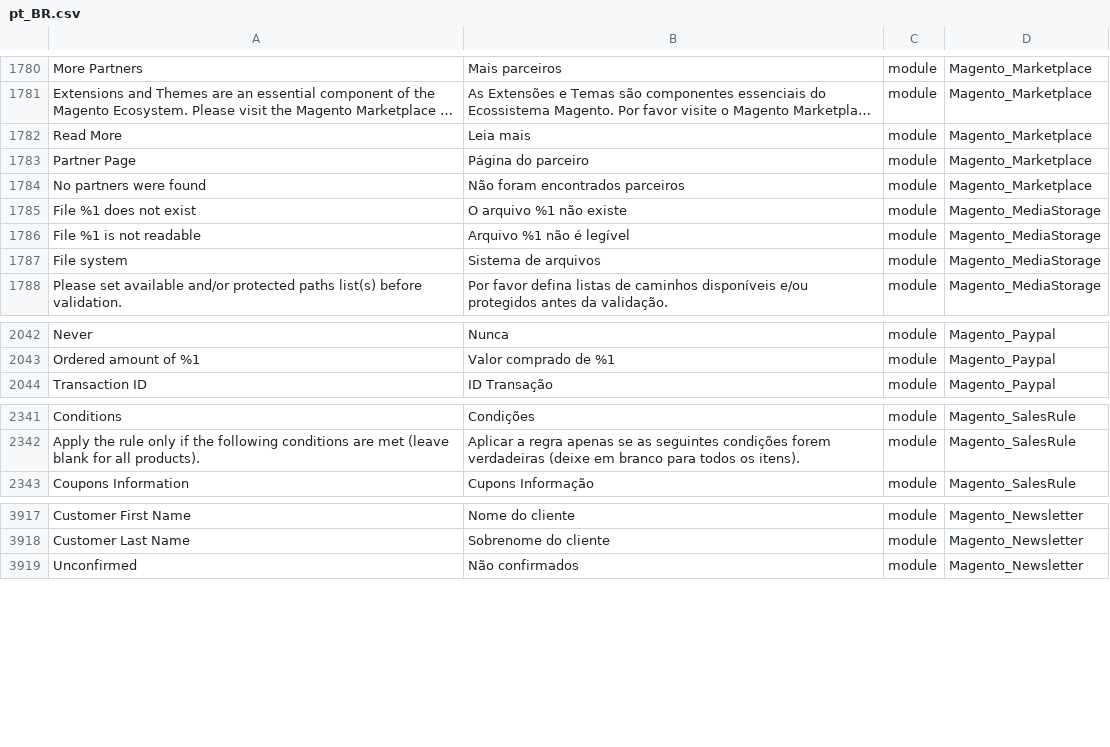
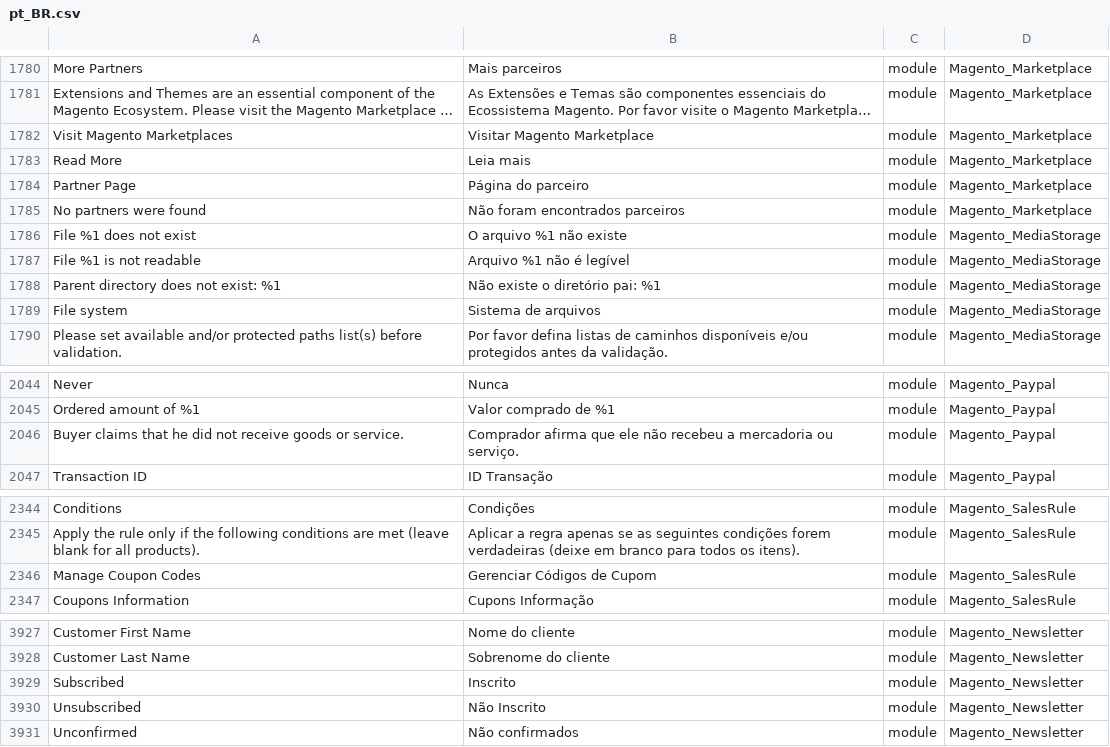
Before and after one commit to webjump/language_pt_br, a CSV file: pt_BR.csv, drawn as a sheet; only a part is shown, gaps mark what is left out; long unchanged cells end in …; the diff covers the shown part only; the diff names each change by its address in the sheet, - before the commit and + after, or states it on an @@ line.

```diff
--- a/pt_BR.csv
+++ b/pt_BR.csv
+row 1782: Visit Magento Marketplaces | Visitar Magento Marketplace | module | Magento_Marketplace
+row 1788: Parent directory does not exist: %1 | Não existe o diretório pai: %1 | module | Magento_MediaStorage
+row 2046: Buyer claims that he did not receive goods or service. | Comprador afirma que ele não recebeu a mercadoria ou serviço. | module | Magento_Paypal
+row 2346: Manage Coupon Codes | Gerenciar Códigos de Cupom | module | Magento_SalesRule
+row 3929: Subscribed | Inscrito | module | Magento_Newsletter
+row 3930: Unsubscribed | Não Inscrito | module | Magento_Newsletter
```
Also changed, not shown: 7 added rows and 1 edited cell elsewhere in this file, 1 other file.
